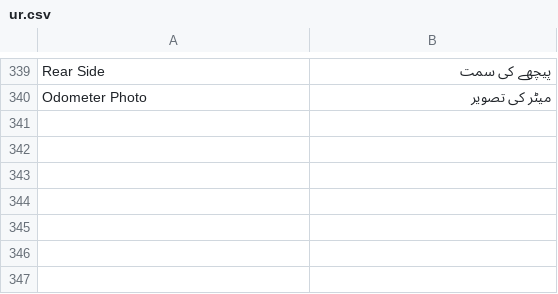
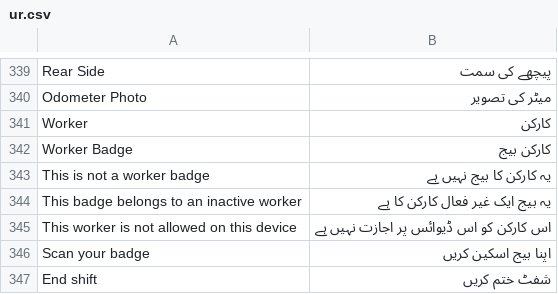
Before and after one commit to iabodysa/fleetix, a CSV file: fleetix/translations/ur.csv, drawn as a sheet; only a part is shown, gaps mark what is left out; the diff names each change by its address in the sheet, - before the commit and + after, or states it on an @@ line.

```diff
--- a/fleetix/translations/ur.csv
+++ b/fleetix/translations/ur.csv
+row 341: Worker | کارکن
+row 342: Worker Badge | کارکن بیج
+row 343: This is not a worker badge | یہ کارکن کا بیج نہیں ہے
+row 344: This badge belongs to an inactive worker | یہ بیج ایک غیر فعال کارکن کا ہے
+row 345: This worker is not allowed on this device | اس کارکن کو اس ڈیوائس پر اجازت نہیں ہے
+row 346: Scan your badge | اپنا بیج اسکین کریں
+row 347: End shift | شفٹ ختم کریں
```
Also changed, not shown: fleetix/translations/ar.csv, fleetix/translations/bn.csv, 28 other files.
